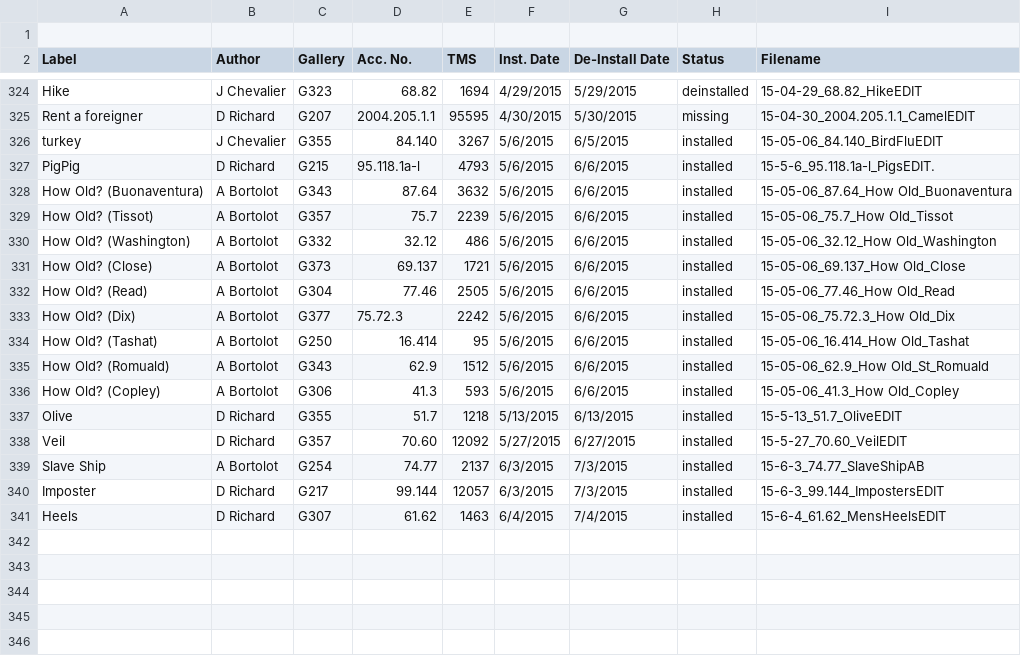
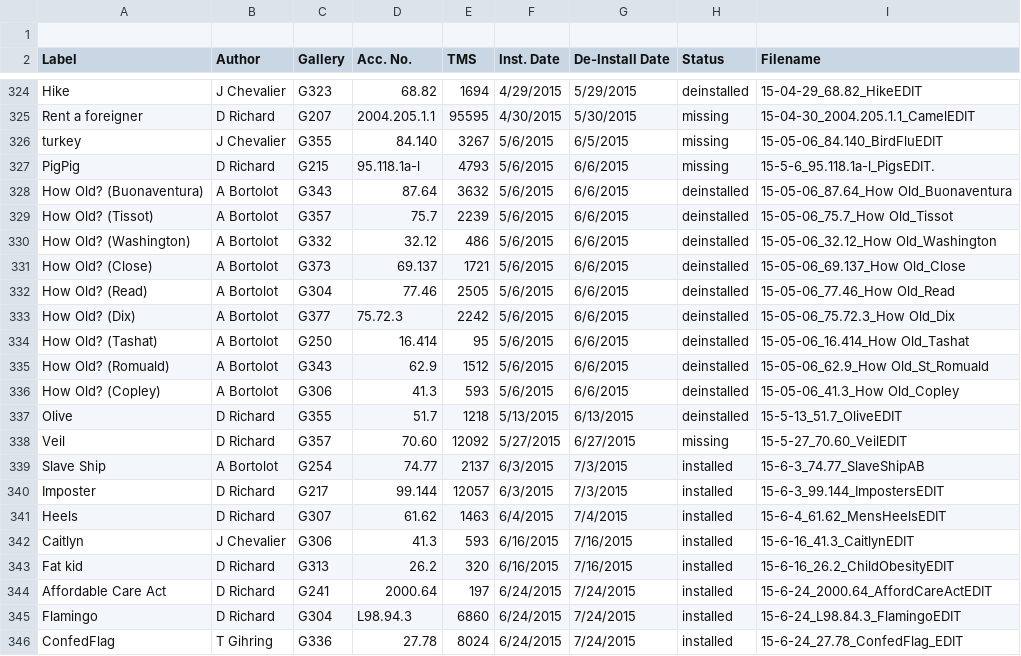
Before and after one commit to artsmia/newsflash, a CSV file: newsflash-labels.csv, drawn as a sheet; only a part is shown, gaps mark what is left out.

```diff
--- a/newsflash-labels.csv
+++ b/newsflash-labels.csv
@@ -325,15 +325,15 @@ Hike,J Chevalier,G323,68.82,1694,4/29/2015,5/29/2015,deinstalled,15-04-29_68.82_
 Rent a foreigner,D Richard,G207,2004.205.1.1,95595,4/30/2015,5/30/2015,missing,15-04-30_2004.205.1.1_CamelEDIT
-turkey,J Chevalier,G355,84.140,3267,5/6/2015,6/5/2015,installed,15-05-06_84.140_BirdFluEDIT
-PigPig,D Richard,G215,95.118.1a-l,4793,5/6/2015,6/6/2015,installed,15-5-6_95.118.1a-l_PigsEDIT.
-How Old? (Buonaventura),A Bortolot,G343,87.64,3632,5/6/2015,6/6/2015,installed,15-05-06_87.64_How Old_Buonaventura
-How Old? (Tissot),A Bortolot,G357,75.7,2239,5/6/2015,6/6/2015,installed,15-05-06_75.7_How Old_Tissot
-How Old? (Washington),A Bortolot,G332,32.12,486,5/6/2015,6/6/2015,installed,15-05-06_32.12_How Old_Washington
-How Old? (Close),A Bortolot,G373,69.137,1721,5/6/2015,6/6/2015,installed,15-05-06_69.137_How Old_Close
-How Old? (Read),A Bortolot,G304,77.46,2505,5/6/2015,6/6/2015,installed,15-05-06_77.46_How Old_Read
-How Old? (Dix),A Bortolot,G377,75.72.3,2242,5/6/2015,6/6/2015,installed,15-05-06_75.72.3_How Old_Dix
-How Old? (Tashat),A Bortolot,G250,16.414,95,5/6/2015,6/6/2015,installed,15-05-06_16.414_How Old_Tashat
-How Old? (Romuald),A Bortolot,G343,62.9,1512,5/6/2015,6/6/2015,installed,15-05-06_62.9_How Old_St_Romuald
-How Old? (Copley),A Bortolot,G306,41.3,593,5/6/2015,6/6/2015,installed,15-05-06_41.3_How Old_Copley
-Olive,D Richard,G355,51.7,1218,5/13/2015,6/13/2015,installed,15-5-13_51.7_OliveEDIT
-Veil,D Richard,G357,70.60,12092,5/27/2015,6/27/2015,installed,15-5-27_70.60_VeilEDIT
+turkey,J Chevalier,G355,84.140,3267,5/6/2015,6/5/2015,missing,15-05-06_84.140_BirdFluEDIT
+PigPig,D Richard,G215,95.118.1a-l,4793,5/6/2015,6/6/2015,missing,15-5-6_95.118.1a-l_PigsEDIT.
+How Old? (Buonaventura),A Bortolot,G343,87.64,3632,5/6/2015,6/6/2015,deinstalled,15-05-06_87.64_How Old_Buonaventura
+How Old? (Tissot),A Bortolot,G357,75.7,2239,5/6/2015,6/6/2015,deinstalled,15-05-06_75.7_How Old_Tissot
+How Old? (Washington),A Bortolot,G332,32.12,486,5/6/2015,6/6/2015,deinstalled,15-05-06_32.12_How Old_Washington
+How Old? (Close),A Bortolot,G373,69.137,1721,5/6/2015,6/6/2015,deinstalled,15-05-06_69.137_How Old_Close
+How Old? (Read),A Bortolot,G304,77.46,2505,5/6/2015,6/6/2015,deinstalled,15-05-06_77.46_How Old_Read
+How Old? (Dix),A Bortolot,G377,75.72.3,2242,5/6/2015,6/6/2015,deinstalled,15-05-06_75.72.3_How Old_Dix
+How Old? (Tashat),A Bortolot,G250,16.414,95,5/6/2015,6/6/2015,deinstalled,15-05-06_16.414_How Old_Tashat
+How Old? (Romuald),A Bortolot,G343,62.9,1512,5/6/2015,6/6/2015,deinstalled,15-05-06_62.9_How Old_St_Romuald
+How Old? (Copley),A Bortolot,G306,41.3,593,5/6/2015,6/6/2015,deinstalled,15-05-06_41.3_How Old_Copley
+Olive,D Richard,G355,51.7,1218,5/13/2015,6/13/2015,deinstalled,15-5-13_51.7_OliveEDIT
+Veil,D Richard,G357,70.60,12092,5/27/2015,6/27/2015,missing,15-5-27_70.60_VeilEDIT
 Slave Ship,A Bortolot,G254,74.77,2137,6/3/2015,7/3/2015,installed,15-6-3_74.77_SlaveShipAB
@@ -341 +341,6 @@ Imposter,D Richard,G217,99.144,12057,6/3/2015,7/3/2015,installed,15-6-3_99.144_I
 Heels,D Richard,G307,61.62,1463,6/4/2015,7/4/2015,installed,15-6-4_61.62_MensHeelsEDIT
+Caitlyn,J Chevalier,G306,41.3 ,593,6/16/2015,7/16/2015,installed,15-6-16_41.3_CaitlynEDIT
+Fat kid,D Richard,G313,26.2,320,6/16/2015,7/16/2015,installed,15-6-16_26.2_ChildObesityEDIT
+Affordable Care Act,D Richard,G241,2000.64,197,6/24/2015,7/24/2015,installed,15-6-24_2000.64_AffordCareActEDIT
+Flamingo,D Richard,G304,L98.94.3,6860,6/24/2015,7/24/2015,installed,15-6-24_L98.84.3_FlamingoEDIT
+ConfedFlag,T Gihring,G336,27.78,8024,6/24/2015,7/24/2015,installed,15-6-24_27.78_ConfedFlag_EDIT
```
Also changed, not shown: 16 other files.
